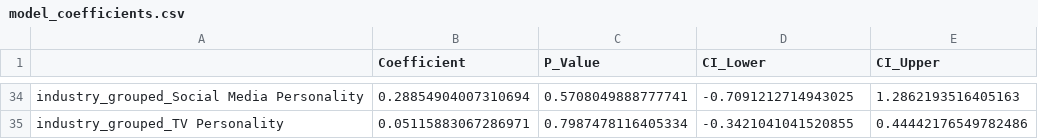
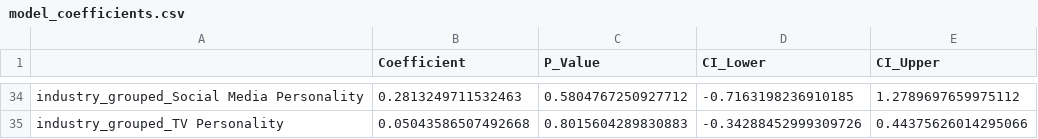
Before and after one commit to Mirakelor/Data-With-The-Stars, a CSV file: model_coefficients.csv, drawn as a sheet; only a part is shown, gaps mark what is left out; the diff covers the shown part only; the diff names each change by its address in the sheet, - before the commit and + after, or states it on an @@ line.

```diff
--- a/model_coefficients.csv
+++ b/model_coefficients.csv
-B34 (Coefficient): 0.28854904007310694
+B34 (Coefficient): 0.2813249711532463
-C34 (P_Value): 0.5708049888777741
+C34 (P_Value): 0.5804767250927712
-D34 (CI_Lower): -0.7091212714943025
+D34 (CI_Lower): -0.7163198236910185
-E34 (CI_Upper): 1.2862193516405163
+E34 (CI_Upper): 1.2789697659975112
-B35 (Coefficient): 0.05115883067286971
+B35 (Coefficient): 0.05043586507492668
-C35 (P_Value): 0.7987478116405334
+C35 (P_Value): 0.8015604289830883
-D35 (CI_Lower): -0.3421041041520855
+D35 (CI_Lower): -0.34288452999309726
-E35 (CI_Upper): 0.44442176549782486
+E35 (CI_Upper): 0.44375626014295066
```
Also changed, not shown: 128 edited cells elsewhere in this file, estimated_fan_votes.csv, 2 other files.
